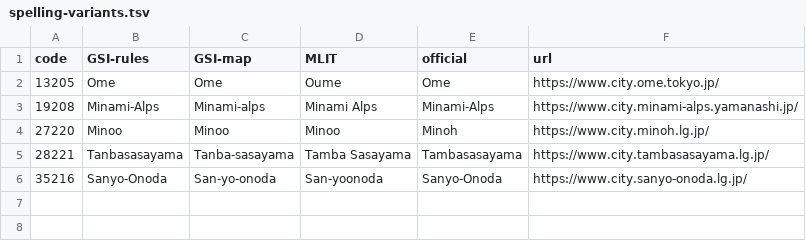
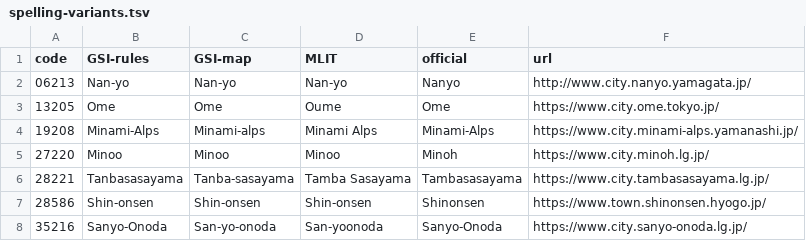
Before and after one commit to OtterSou/japan-municipalities, a TSV file: spelling-variants.tsv, drawn as a sheet.

Commit message:
add spellin variants of Nan-yo and Shin-onsen

```diff
--- a/spelling-variants.tsv
+++ b/spelling-variants.tsv
@@ -1,2 +1,3 @@
 code	GSI-rules	GSI-map	MLIT	official	url
+06213	Nan-yo	Nan-yo	Nan-yo	Nanyo	http://www.city.nanyo.yamagata.jp/
 13205	Ome	Ome	Oume	Ome	https://www.city.ome.tokyo.jp/
@@ -5,2 +6,3 @@ code	GSI-rules	GSI-map	MLIT	official	url
 28221	Tanbasasayama	Tanba-sasayama	Tamba Sasayama	Tambasasayama	https://www.city.tambasasayama.lg.jp/
+28586	Shin-onsen	Shin-onsen	Shin-onsen	Shinonsen	https://www.town.shinonsen.hyogo.jp/
 35216	Sanyo-Onoda	San-yo-onoda	San-yoonoda	Sanyo-Onoda	https://www.city.sanyo-onoda.lg.jp/
```
